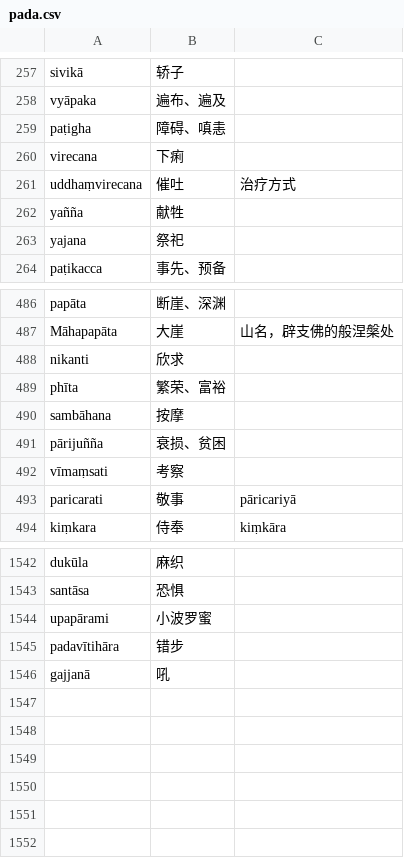
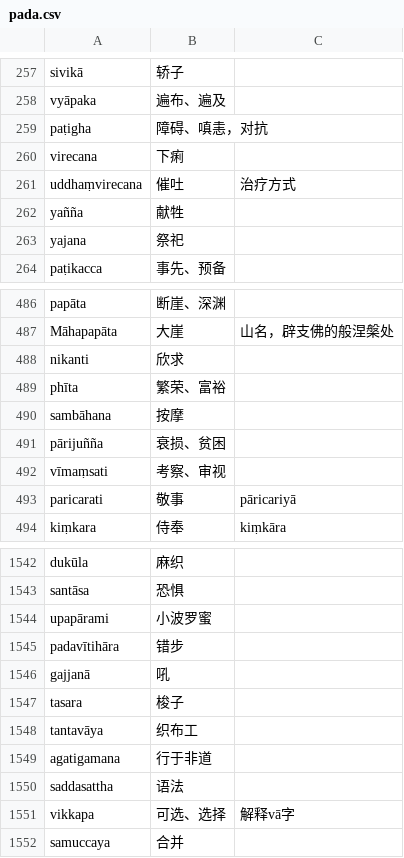
Before and after one commit to jhintr/nirutti, a CSV file: pada.csv, drawn as a sheet; only a part is shown, gaps mark what is left out.

Commit message:
update dict

```diff
--- a/pada.csv
+++ b/pada.csv
@@ -258,3 +258,3 @@ sivikā,轿子,
 vyāpaka,遍布、遍及,
-paṭigha,障碍、嗔恚,
+paṭigha,障碍、嗔恚，对抗,
 virecana,下痢,
@@ -491,3 +491,3 @@ sambāhana,按摩,
 pārijuñña,衰损、贫困,
-vīmaṃsati,考察,
+vīmaṃsati,考察、审视,
 paricarati,敬事,pāricariyā
@@ -1546 +1546,7 @@ padavītihāra,错步,
 gajjanā,吼,
+tasara,梭子,
+tantavāya,织布工,
+agatigamana,行于非道,
+saddasattha,语法,
+vikkapa,可选、选择,解释vā字
+samuccaya,合并,
```
